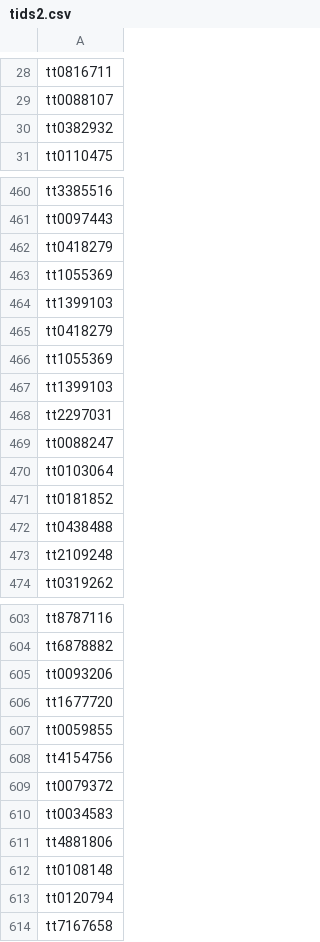
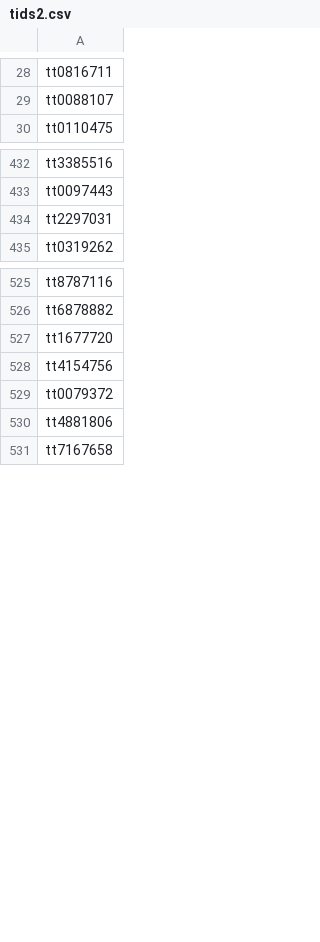
Before and after one commit to SanGuys/YelpForMovies, a CSV file: tids2.csv, drawn as a sheet; only a part is shown, gaps mark what is left out; the diff covers the shown part only; the diff names each change by its address in the sheet, - before the commit and + after, or states it on an @@ line.

```diff
--- a/tids2.csv
+++ b/tids2.csv
-row 30: tt0382932
-row 462: tt0418279
-row 463: tt1055369
-row 464: tt1399103
-row 465: tt0418279
-row 466: tt1055369
-row 467: tt1399103
-row 469: tt0088247
-row 470: tt0103064
-row 471: tt0181852
-row 472: tt0438488
-row 473: tt2109248
-row 605: tt0093206
-row 607: tt0059855
-row 610: tt0034583
-row 612: tt0108148
-row 613: tt0120794
```
Also changed, not shown: 67 removed rows elsewhere in this file, Movies2.csv.
